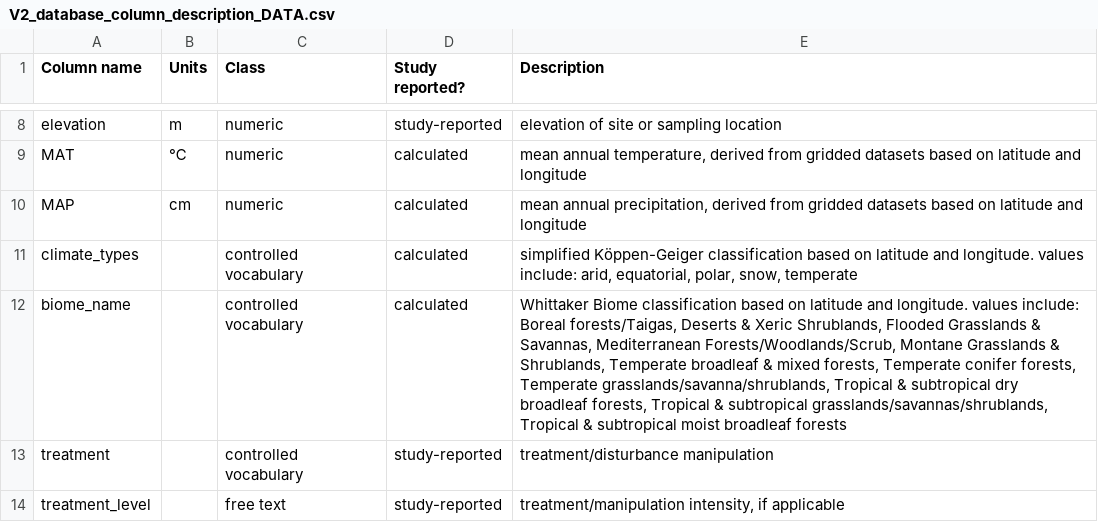
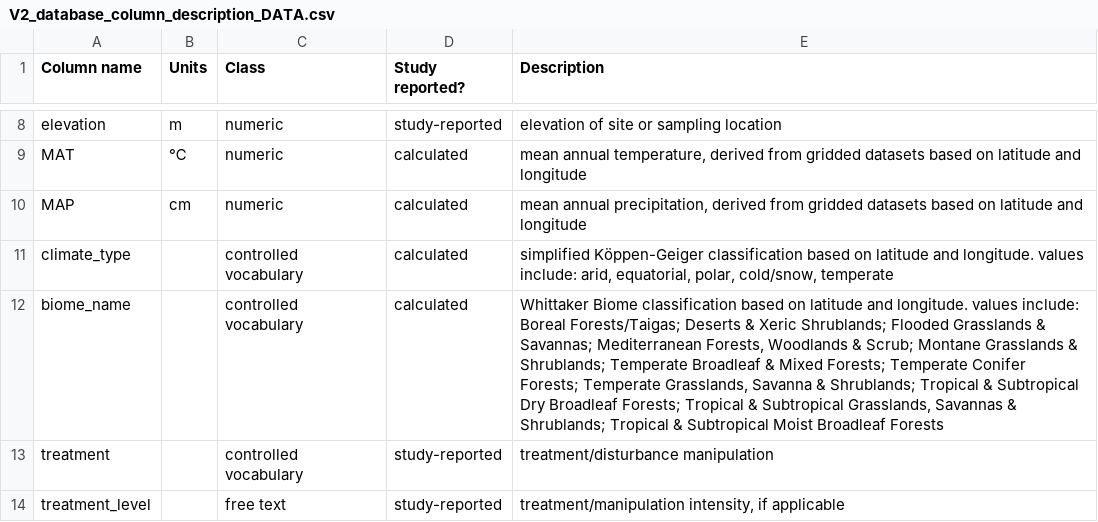
Before and after one commit to kaizadp/necromass, a CSV file: 3-database/V2_database_column_description_DATA.csv, drawn as a sheet; only a part is shown, gaps mark what is left out.

Commit message:
update column descriptions

```diff
--- a/3-database/V2_database_column_description_DATA.csv
+++ b/3-database/V2_database_column_description_DATA.csv
@@ -10,4 +10,4 @@ MAT,℃,numeric,calculated,"mean annual temperature, derived from gridded datase
 MAP,cm,numeric,calculated,"mean annual precipitation, derived from gridded datasets based on latitude and longitude"
-climate_types,,controlled vocabulary,calculated,"simplified Köppen-Geiger classification based on latitude and longitude. values include: arid, equatorial, polar, snow, temperate "
-biome_name,,controlled vocabulary,calculated,"Whittaker Biome classification based on latitude and longitude. values include: Boreal forests/Taigas, Deserts & Xeric Shrublands, Flooded Grasslands & Savannas, Mediterranean Forests/Woodlands/Scrub, Montane Grasslands & Shrublands, Temperate broadleaf & mixed forests, Temperate conifer forests, Temperate grasslands/savanna/shrublands, Tropical & subtropical dry broadleaf forests, Tropical & subtropical grasslands/savannas/shrublands, Tropical & subtropical moist broadleaf forests"
+climate_type,,controlled vocabulary,calculated,"simplified Köppen-Geiger classification based on latitude and longitude. values include: arid, equatorial, polar, cold/snow, temperate "
+biome_name,,controlled vocabulary,calculated,"Whittaker Biome classification based on latitude and longitude. values include: Boreal Forests/Taigas; Deserts & Xeric Shrublands; Flooded Grasslands & Savannas; Mediterranean Forests, Woodlands & Scrub; Montane Grasslands & Shrublands; Temperate Broadleaf & Mixed Forests; Temperate Conifer Forests; Temperate Grasslands, Savanna & Shrublands; Tropical & Subtropical Dry Broadleaf Forests; Tropical & Subtropical Grasslands, Savannas & Shrublands; Tropical & Subtropical Moist Broadleaf Forests"
 treatment,,controlled vocabulary,study-reported,treatment/disturbance manipulation
```
